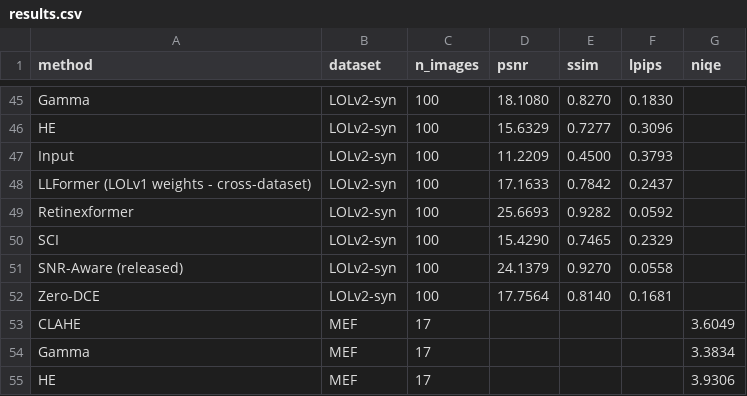
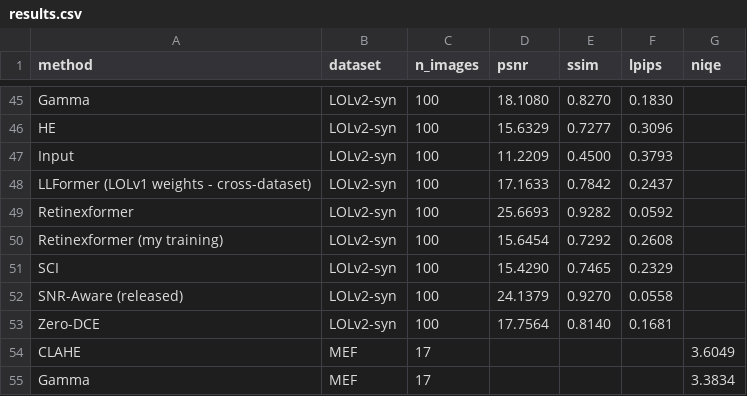
Before and after one commit to Crazycraftie/low-light-enhancement-btp, a CSV file: results/results.csv, drawn as a sheet; only a part is shown, gaps mark what is left out; the shorter side is filled out with more unchanged rows.

```diff
--- a/results/results.csv
+++ b/results/results.csv
@@ -49,2 +49,3 @@ LLFormer (LOLv1 weights - cross-dataset),LOLv2-syn,100,17.1633,0.7842,0.2437,
 Retinexformer,LOLv2-syn,100,25.6693,0.9282,0.0592,
+Retinexformer (my training),LOLv2-syn,100,15.6454,0.7292,0.2608,
 SCI,LOLv2-syn,100,15.4290,0.7465,0.2329,
```
Also changed, not shown: 4 other files.
